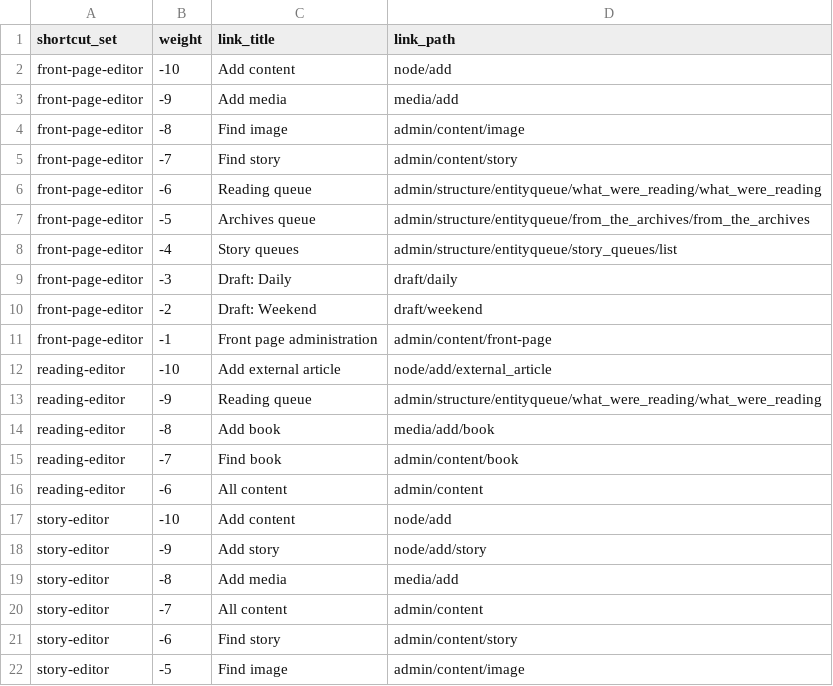
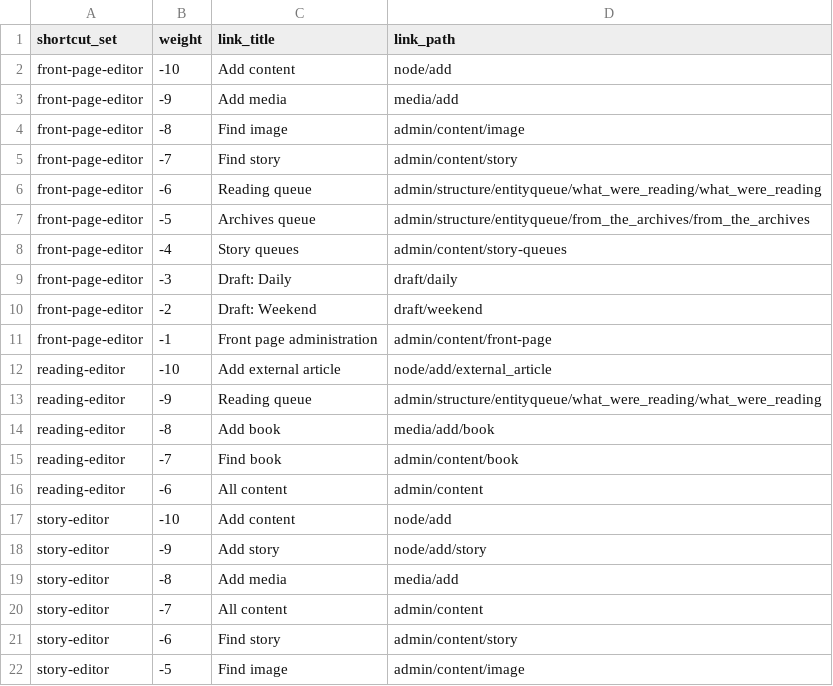
Before and after one commit to dww-circle/sw-d8, a CSV file: web/modules/custom/sw_migrate/csv/sw3-shortcut.csv, drawn as a sheet.

Commit message:
[SW #1112]: Use our custom story queue admin table for the 'Story queues' shortcut link.

```diff
--- a/web/modules/custom/sw_migrate/csv/sw3-shortcut.csv
+++ b/web/modules/custom/sw_migrate/csv/sw3-shortcut.csv
@@ -7,3 +7,3 @@ front-page-editor,-6,Reading queue,admin/structure/entityqueue/what_were_reading
 front-page-editor,-5,Archives queue,admin/structure/entityqueue/from_the_archives/from_the_archives
-front-page-editor,-4,Story queues,admin/structure/entityqueue/story_queues/list
+front-page-editor,-4,Story queues,admin/content/story-queues
 front-page-editor,-3,Draft: Daily,draft/daily
```
